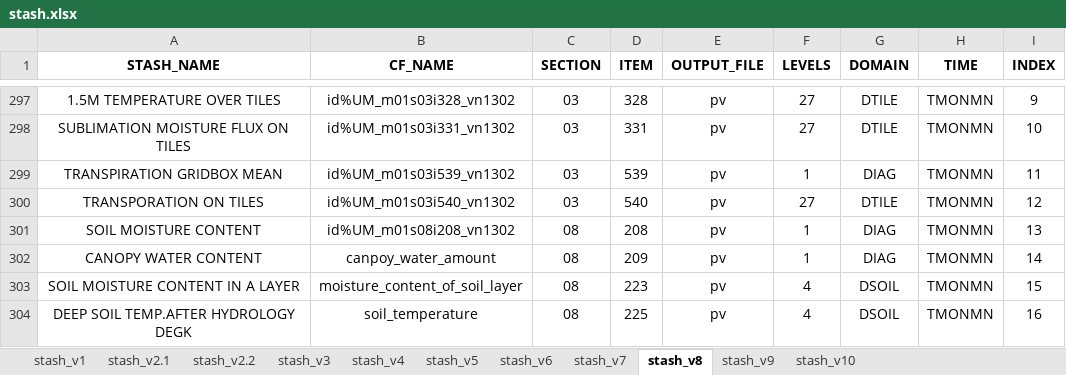
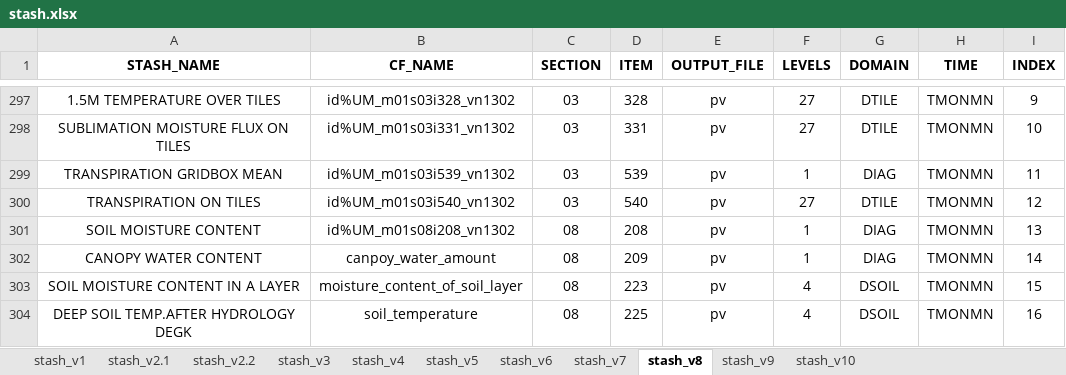
Before and after one commit to ajw1g19/um-processing-tools, an Excel workbook: config/stash.xlsx, sheet stash_v8, drawn as a sheet; only a part is shown, gaps mark what is left out; values as stored, in another font and other column widths than the file's, no borders; the diff names each change by its address in the sheet, - before the commit and + after, or states it on an @@ line.

```diff
--- a/config/stash.xlsx (sheet stash_v8)
+++ b/config/stash.xlsx (sheet stash_v8)
-A300 (STASH_NAME): TRANSPORATION ON TILES
+A300 (STASH_NAME): TRANSPIRATION ON TILES
```
Also changed, not shown: sheet stash_v3, sheet stash_v4, sheet stash_v5, sheet stash_v6, sheet stash_v7, sheet stash_v9, 1 more sheet.
